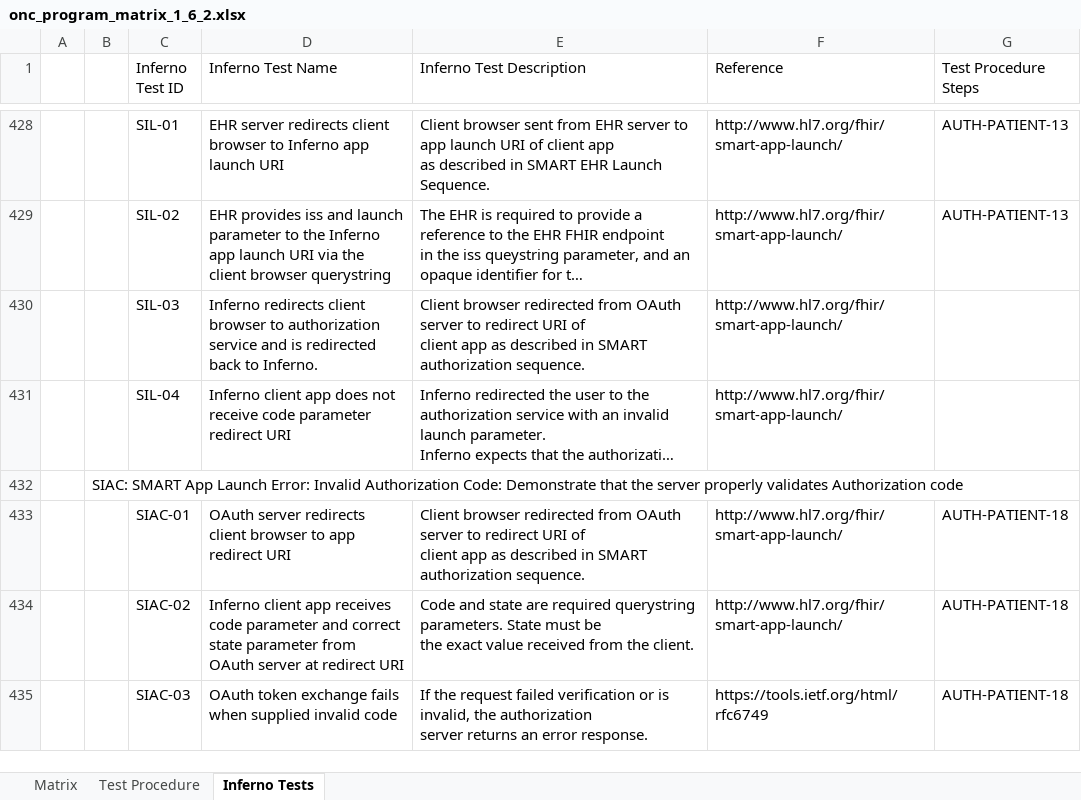
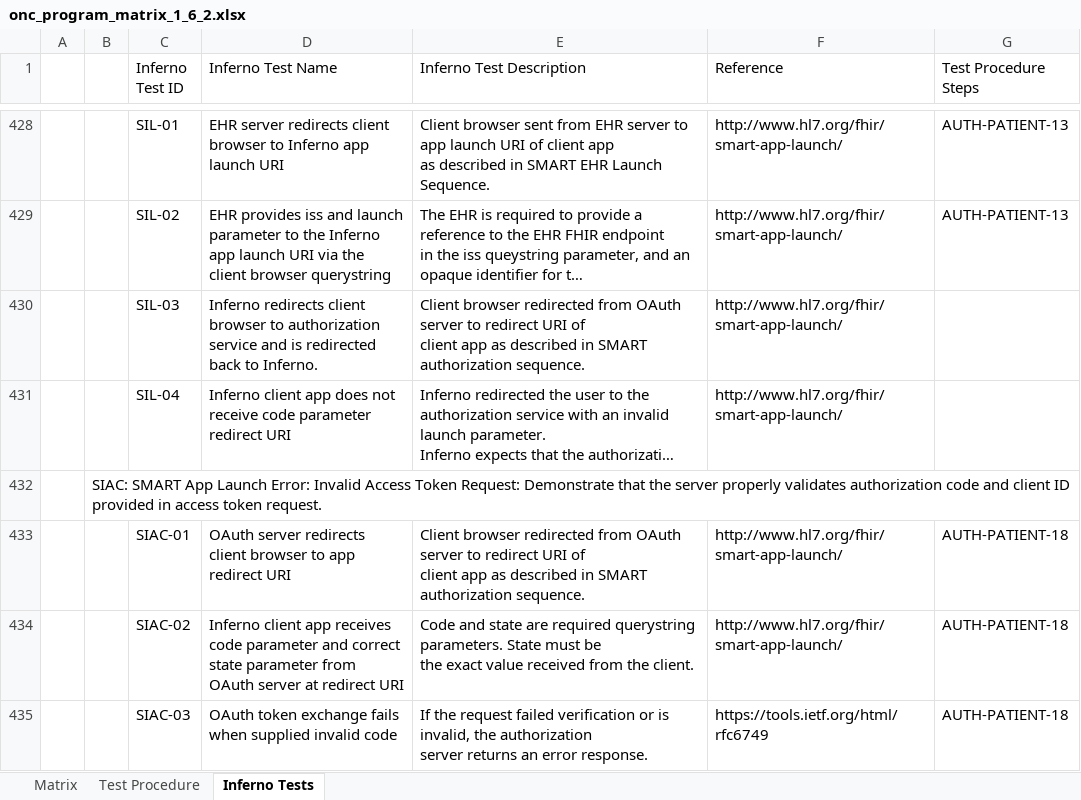
Before and after one commit to onc-healthit/inferno-program, an Excel workbook: public/downloads/onc_program_matrix_1_6_2.xlsx, sheet Inferno Tests, drawn as a sheet; only a part is shown, gaps mark what is left out; long unchanged cells end in …; values as stored, in another font and other column widths than the file's, no borders; the diff names each change by its address in the sheet, - before the commit and + after, or states it on an @@ line.

Commit message:
Minor test wording change.

```diff
--- a/public/downloads/onc_program_matrix_1_6_2.xlsx (sheet Inferno Tests)
+++ b/public/downloads/onc_program_matrix_1_6_2.xlsx (sheet Inferno Tests)
-B432: …Error: Invalid Authorization Code: Demonstrate that the server properly validates Authorization code
+B432: …Error: Invalid Access Token Request: Demonstrate that the server properly validates authorization code and client ID provided in access token request.
```
Also changed, not shown: 2 other files.
